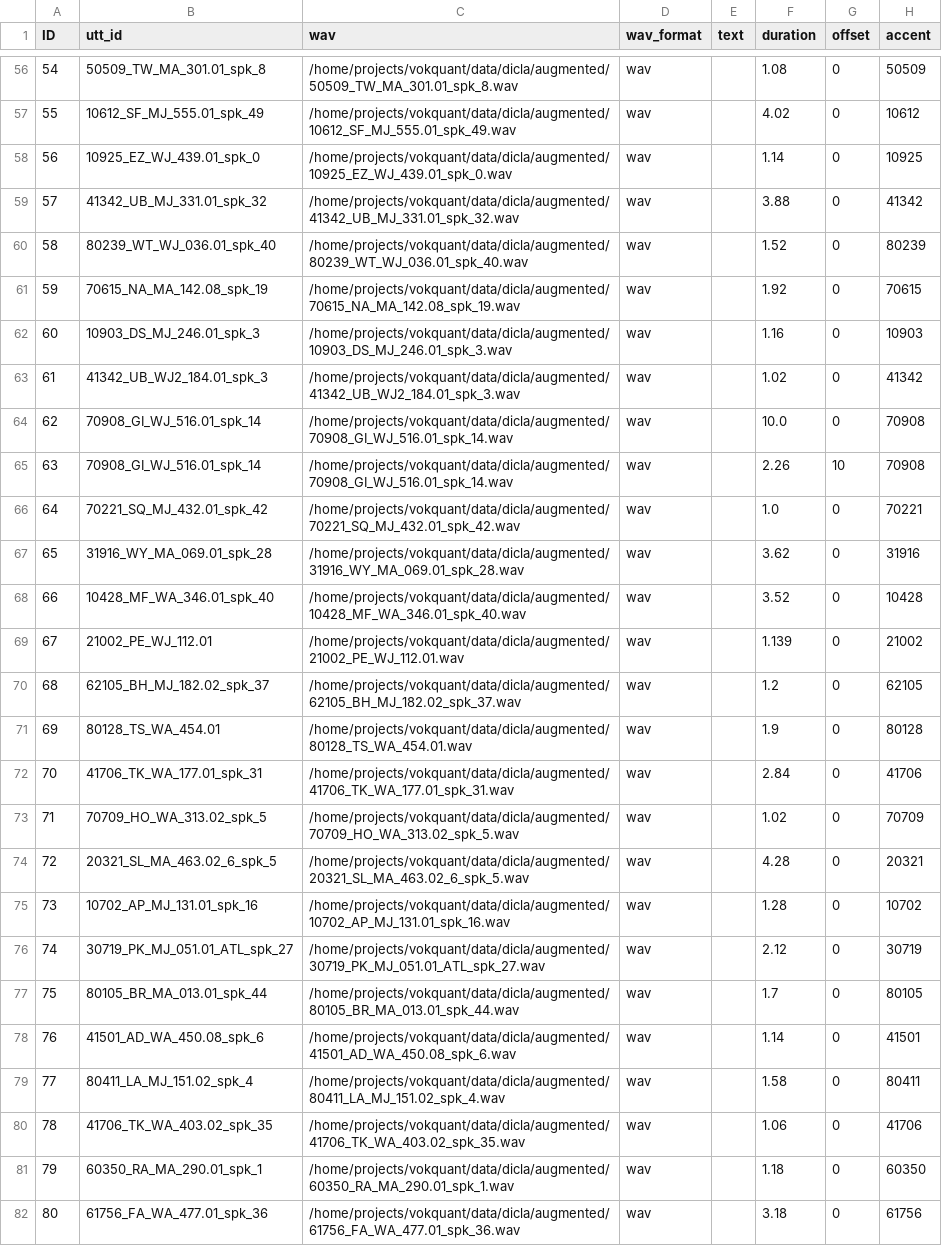
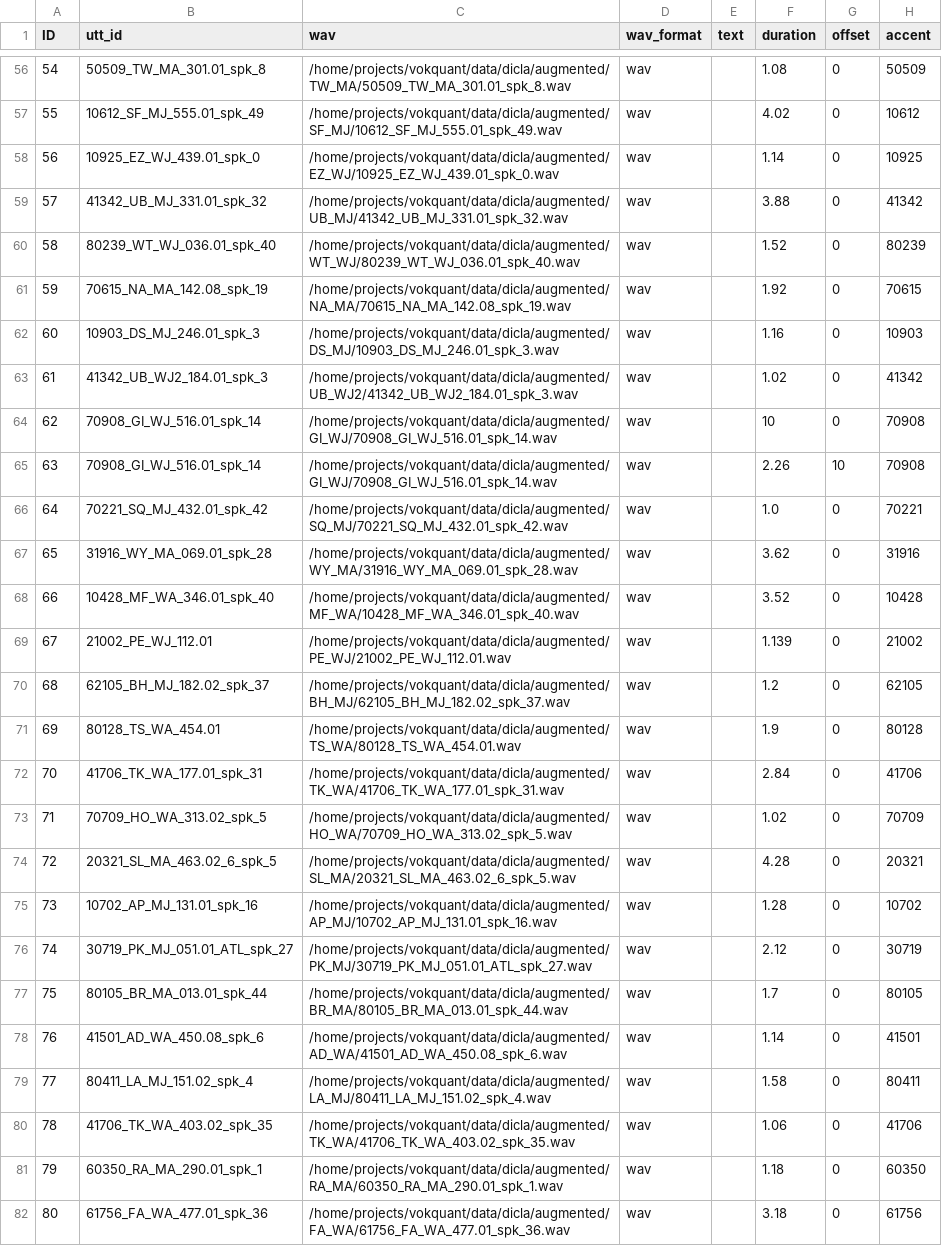
Before and after one commit to lorgu/accent-recog-slt2022, a CSV file: CommonAccent/data/at_augmented_dev_regions/dev.csv, drawn as a sheet; only a part is shown, gaps mark what is left out; the diff covers the shown part only; the diff names each change by its address in the sheet, - before the commit and + after, or states it on an @@ line.

```diff
--- a/CommonAccent/data/at_augmented_dev_regions/dev.csv
+++ b/CommonAccent/data/at_augmented_dev_regions/dev.csv
-C56 (wav): /home/projects/vokquant/data/dicla/augmented/50509_TW_MA_301.01_spk_8.wav
+C56 (wav): /home/projects/vokquant/data/dicla/augmented/TW_MA/50509_TW_MA_301.01_spk_8.wav
-C57 (wav): /home/projects/vokquant/data/dicla/augmented/10612_SF_MJ_555.01_spk_49.wav
+C57 (wav): /home/projects/vokquant/data/dicla/augmented/SF_MJ/10612_SF_MJ_555.01_spk_49.wav
-C58 (wav): /home/projects/vokquant/data/dicla/augmented/10925_EZ_WJ_439.01_spk_0.wav
+C58 (wav): /home/projects/vokquant/data/dicla/augmented/EZ_WJ/10925_EZ_WJ_439.01_spk_0.wav
-C59 (wav): /home/projects/vokquant/data/dicla/augmented/41342_UB_MJ_331.01_spk_32.wav
+C59 (wav): /home/projects/vokquant/data/dicla/augmented/UB_MJ/41342_UB_MJ_331.01_spk_32.wav
-C60 (wav): /home/projects/vokquant/data/dicla/augmented/80239_WT_WJ_036.01_spk_40.wav
+C60 (wav): /home/projects/vokquant/data/dicla/augmented/WT_WJ/80239_WT_WJ_036.01_spk_40.wav
-C61 (wav): /home/projects/vokquant/data/dicla/augmented/70615_NA_MA_142.08_spk_19.wav
+C61 (wav): /home/projects/vokquant/data/dicla/augmented/NA_MA/70615_NA_MA_142.08_spk_19.wav
-C62 (wav): /home/projects/vokquant/data/dicla/augmented/10903_DS_MJ_246.01_spk_3.wav
+C62 (wav): /home/projects/vokquant/data/dicla/augmented/DS_MJ/10903_DS_MJ_246.01_spk_3.wav
-C63 (wav): /home/projects/vokquant/data/dicla/augmented/41342_UB_WJ2_184.01_spk_3.wav
+C63 (wav): /home/projects/vokquant/data/dicla/augmented/UB_WJ2/41342_UB_WJ2_184.01_spk_3.wav
-C64:C65 (wav): /home/projects/vokquant/data/dicla/augmented/70908_GI_WJ_516.01_spk_14.wav
+C64:C65 (wav): /home/projects/vokquant/data/dicla/augmented/GI_WJ/70908_GI_WJ_516.01_spk_14.wav
-F64 (duration): 10.0
+F64 (duration): 10
-C66 (wav): /home/projects/vokquant/data/dicla/augmented/70221_SQ_MJ_432.01_spk_42.wav
+C66 (wav): /home/projects/vokquant/data/dicla/augmented/SQ_MJ/70221_SQ_MJ_432.01_spk_42.wav
-C67 (wav): /home/projects/vokquant/data/dicla/augmented/31916_WY_MA_069.01_spk_28.wav
+C67 (wav): /home/projects/vokquant/data/dicla/augmented/WY_MA/31916_WY_MA_069.01_spk_28.wav
-C68 (wav): /home/projects/vokquant/data/dicla/augmented/10428_MF_WA_346.01_spk_40.wav
+C68 (wav): /home/projects/vokquant/data/dicla/augmented/MF_WA/10428_MF_WA_346.01_spk_40.wav
-C69 (wav): /home/projects/vokquant/data/dicla/augmented/21002_PE_WJ_112.01.wav
+C69 (wav): /home/projects/vokquant/data/dicla/augmented/PE_WJ/21002_PE_WJ_112.01.wav
-C70 (wav): /home/projects/vokquant/data/dicla/augmented/62105_BH_MJ_182.02_spk_37.wav
+C70 (wav): /home/projects/vokquant/data/dicla/augmented/BH_MJ/62105_BH_MJ_182.02_spk_37.wav
-C71 (wav): /home/projects/vokquant/data/dicla/augmented/80128_TS_WA_454.01.wav
+C71 (wav): /home/projects/vokquant/data/dicla/augmented/TS_WA/80128_TS_WA_454.01.wav
-C72 (wav): /home/projects/vokquant/data/dicla/augmented/41706_TK_WA_177.01_spk_31.wav
+C72 (wav): /home/projects/vokquant/data/dicla/augmented/TK_WA/41706_TK_WA_177.01_spk_31.wav
-C73 (wav): /home/projects/vokquant/data/dicla/augmented/70709_HO_WA_313.02_spk_5.wav
+C73 (wav): /home/projects/vokquant/data/dicla/augmented/HO_WA/70709_HO_WA_313.02_spk_5.wav
-C74 (wav): /home/projects/vokquant/data/dicla/augmented/20321_SL_MA_463.02_6_spk_5.wav
+C74 (wav): /home/projects/vokquant/data/dicla/augmented/SL_MA/20321_SL_MA_463.02_6_spk_5.wav
-C75 (wav): /home/projects/vokquant/data/dicla/augmented/10702_AP_MJ_131.01_spk_16.wav
+C75 (wav): /home/projects/vokquant/data/dicla/augmented/AP_MJ/10702_AP_MJ_131.01_spk_16.wav
-C76 (wav): /home/projects/vokquant/data/dicla/augmented/30719_PK_MJ_051.01_ATL_spk_27.wav
+C76 (wav): /home/projects/vokquant/data/dicla/augmented/PK_MJ/30719_PK_MJ_051.01_ATL_spk_27.wav
-C77 (wav): /home/projects/vokquant/data/dicla/augmented/80105_BR_MA_013.01_spk_44.wav
+C77 (wav): /home/projects/vokquant/data/dicla/augmented/BR_MA/80105_BR_MA_013.01_spk_44.wav
-C78 (wav): /home/projects/vokquant/data/dicla/augmented/41501_AD_WA_450.08_spk_6.wav
+C78 (wav): /home/projects/vokquant/data/dicla/augmented/AD_WA/41501_AD_WA_450.08_spk_6.wav
-C79 (wav): /home/projects/vokquant/data/dicla/augmented/80411_LA_MJ_151.02_spk_4.wav
+C79 (wav): /home/projects/vokquant/data/dicla/augmented/LA_MJ/80411_LA_MJ_151.02_spk_4.wav
-C80 (wav): /home/projects/vokquant/data/dicla/augmented/41706_TK_WA_403.02_spk_35.wav
+C80 (wav): /home/projects/vokquant/data/dicla/augmented/TK_WA/41706_TK_WA_403.02_spk_35.wav
-C81 (wav): /home/projects/vokquant/data/dicla/augmented/60350_RA_MA_290.01_spk_1.wav
+C81 (wav): /home/projects/vokquant/data/dicla/augmented/RA_MA/60350_RA_MA_290.01_spk_1.wav
-C82 (wav): /home/projects/vokquant/data/dicla/augmented/61756_FA_WA_477.01_spk_36.wav
+C82 (wav): /home/projects/vokquant/data/dicla/augmented/FA_WA/61756_FA_WA_477.01_spk_36.wav
```
Also changed, not shown: 73 edited cells elsewhere in this file, CommonAccent/data/at_augmented_dev_regions/test.csv, CommonAccent/data/at_augmented_dev_regions/train.csv, 47 other files.
